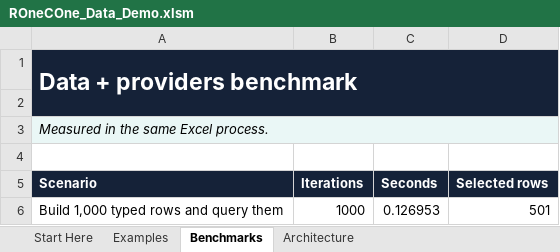
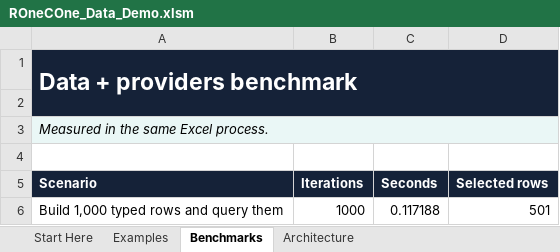
Before and after one commit to WilliamSmithEdward/ROneCOne, an Excel workbook: demo/ROneCOne_Data_Demo.xlsm, sheet Benchmarks, drawn as a sheet; values as stored, in another font and other column widths than the file's, no borders; the diff names each change by its address in the sheet, - before the commit and + after, or states it on an @@ line.

```diff
--- a/demo/ROneCOne_Data_Demo.xlsm (sheet Benchmarks)
+++ b/demo/ROneCOne_Data_Demo.xlsm (sheet Benchmarks)
-C6 (Seconds): 0.126953
+C6 (Seconds): 0.117188
```
Also changed, not shown: sheet Start Here, sheet Examples, demo/ROneCOne_Collections_Demo.xlsm, demo/ROneCOne_Delegates_Demo.xlsm, 10 other files.
